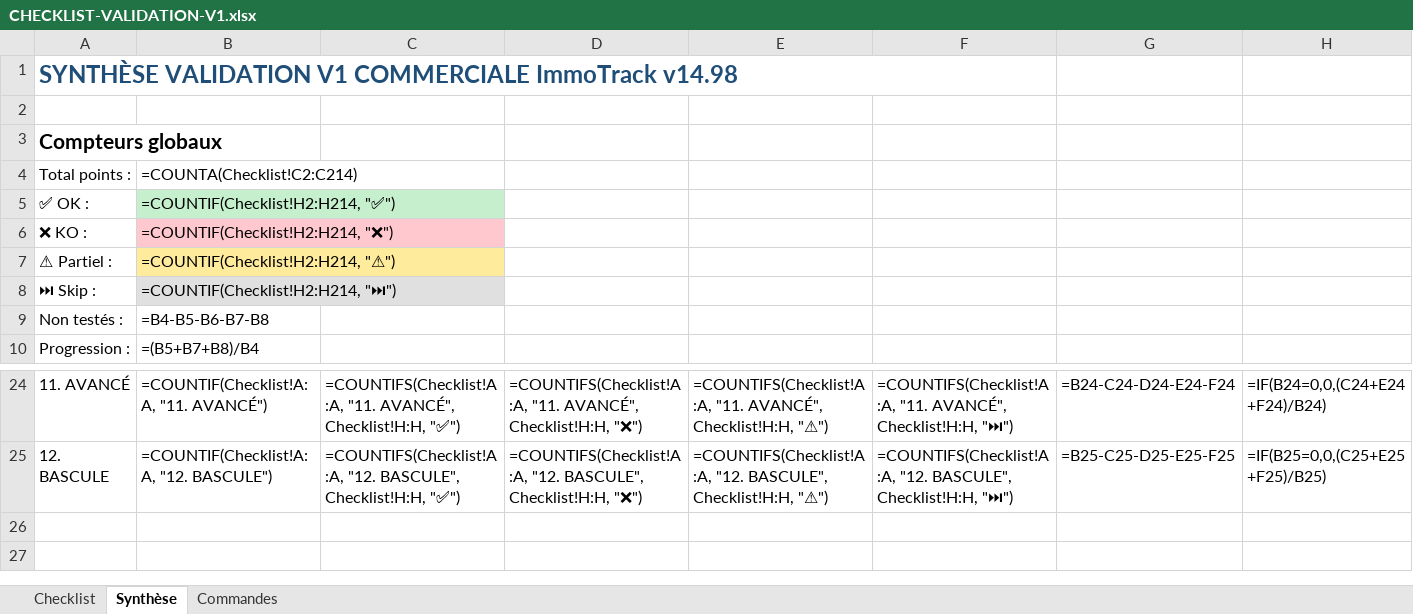
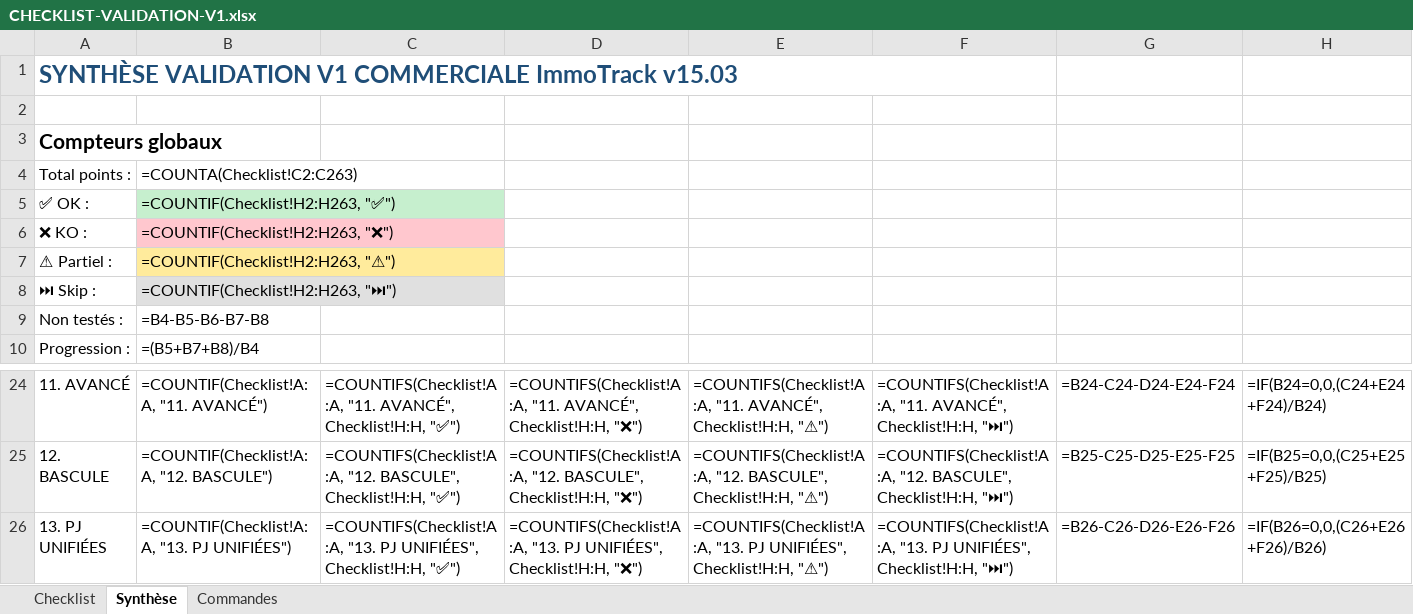
Before and after one commit to dkeller-app/immotrack, an Excel workbook: docs/audit/CHECKLIST-VALIDATION-V1.xlsx, sheet Synthèse, drawn as a sheet; only a part is shown, gaps mark what is left out; values as stored, in another font and other column widths than the file's, no borders; formulas without a stored value are shown as written; the diff names each change by its address in the sheet, - before the commit and + after, or states it on an @@ line.

Commit message:
Pilotage : checklist Excel regeneree v15.03 (+49 points Sprint 5 PJ unifiees)
Mise a jour docs/audit/CHECKLIST-VALIDATION-V1.xlsx pour integrer le Sprint 5
(commits c6d5d64 -> cb3c58e, v14.99 a v15.03).

Section 13. PJ UNIFIEES ajoutee : 49 points de controle
- 13.1 Migration auto au boot (5 points)
- 13.2 Upload PJ mouvement (8 points)
- 13.3 Sous-onglet Documents LOG-FICHE-360 (5 points)
- 13.4 Sous-onglet Photos galerie + lightbox + cover (10 points)
- 13.5 Drive lazy scan bidirectionnel (8 points)
- 13.6 Sync Drive payload (audit fix v15.03, 4 points)
- 13.7 Audit-trail del<X> (fix v15.03, 3 points)
- 13.8 Cas limites / edge cases (6 points)

16 commandes Sprint 5 ajoutees dans feuille Commandes
- 10 console PJ (vérifications DB.documents, orphelins, migrations, etc.)
- 3 console drive-scan (force scan, reset throttle, list folder)
- 1 console payload (verif fix v15.03)
- 2 audit v15.03 (hooks del<X>, types entityType)

Total checklist : 262 points (vs 213 v14.98) - 23% d'augmentation
Total commandes : 56 (vs 40)
Taille xlsx : 37 KB (vs 30 KB)

Synthese mise a jour avec section 13 (13 sections totales)
Formatage conditionnel preserve (✅/❌/⏭️/⚠️ -> couleurs ligne entiere)

```diff
--- a/docs/audit/CHECKLIST-VALIDATION-V1.xlsx (sheet Synthèse)
+++ b/docs/audit/CHECKLIST-VALIDATION-V1.xlsx (sheet Synthèse)
-A1: …COMMERCIALE ImmoTrack v14.98
+A1: …COMMERCIALE ImmoTrack v15.03
-B4: =COUNTA(Checklist!C2:C214)
+B4: =COUNTA(Checklist!C2:C263)
-B5: =COUNTIF(Checklist!H2:H214, "✅")
+B5: =COUNTIF(Checklist!H2:H263, "✅")
-B6: =COUNTIF(Checklist!H2:H214, "❌")
+B6: =COUNTIF(Checklist!H2:H263, "❌")
-B7: =COUNTIF(Checklist!H2:H214, "⚠")
+B7: =COUNTIF(Checklist!H2:H263, "⚠")
-B8: =COUNTIF(Checklist!H2:H214, "⏭")
+B8: =COUNTIF(Checklist!H2:H263, "⏭")
+row 26: 13. PJ UNIFIÉES | =COUNTIF(Checklist!A:A, "13. PJ UNIFIÉES") | =COUNTIFS(Checklist!A:A, "13. PJ UNIFIÉES", Checklist!H:H, "✅") | =COUNTIFS(Checklist!A:A, "13. PJ UNIFIÉES", Checklist!H:H, "❌") | =COUNTIFS(Checklist!A:A, "13. PJ UNIFIÉES", Checklist!H:H, "⚠") | =COUNTIFS(Checklist!A:A, "13. PJ UNIFIÉES", Checklist!H:H, "⏭") | =B26-C26-D26-E26-F26 | =IF(B26=0,0,(C26+E26+F26)/B26)
```
Also changed, not shown: sheet Checklist, sheet Commandes, 1 other file.
